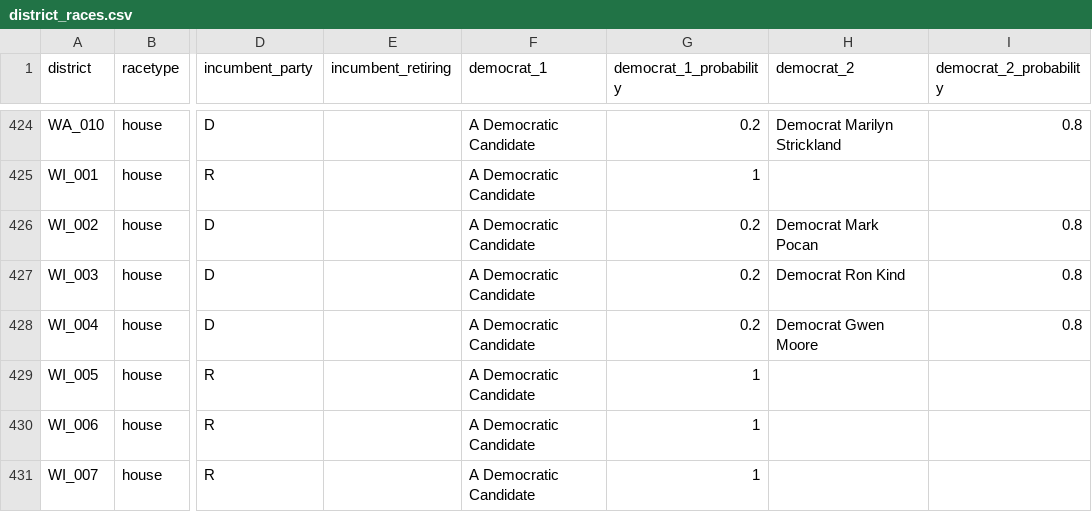
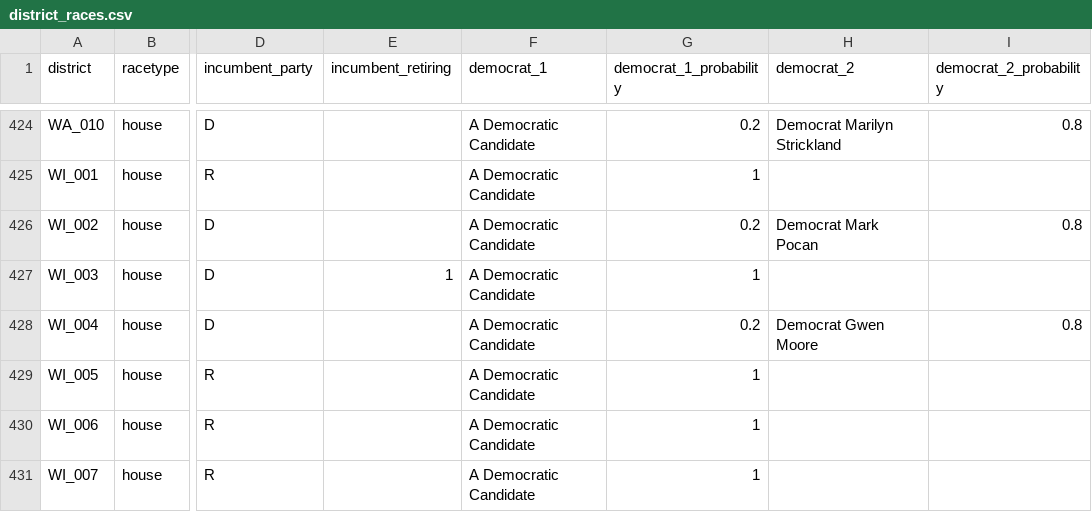
Before and after one commit to carnival-farmer/data, a CSV file: district_races.csv, drawn as a sheet; only a part is shown, gaps mark what is left out; the diff names each change by its address in the sheet, - before the commit and + after, or states it on an @@ line.

Commit message:
Updating data

```diff
--- a/district_races.csv
+++ b/district_races.csv
-E427 (incumbent_retiring): (empty)
+E427 (incumbent_retiring): 1
-G427 (democrat_1_probability): 0.2
+G427 (democrat_1_probability): 1
-H427 (democrat_2): Democrat Ron Kind
+H427 (democrat_2): (empty)
-I427 (democrat_2_probability): 0.8
+I427 (democrat_2_probability): (empty)
```
